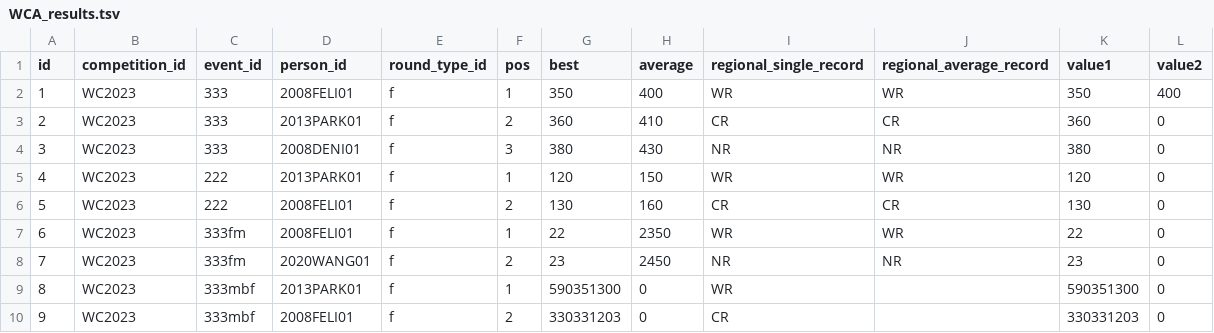
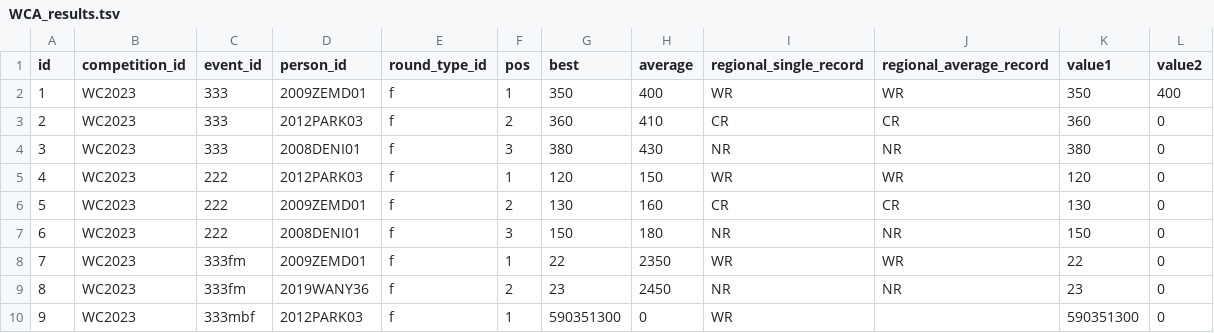
Before and after one commit to LeanSun/cuber-statistics, a TSV file: etl/sample/WCA_results.tsv, drawn as a sheet; only a part is shown; the diff covers the shown part only; the diff names each change by its address in the sheet, - before the commit and + after, or states it on an @@ line.

```diff
--- a/etl/sample/WCA_results.tsv
+++ b/etl/sample/WCA_results.tsv
-D2 (person_id): 2008FELI01
+D2 (person_id): 2009ZEMD01
-D3 (person_id): 2013PARK01
+D3 (person_id): 2012PARK03
-D5 (person_id): 2013PARK01
+D5 (person_id): 2012PARK03
-D6 (person_id): 2008FELI01
+D6 (person_id): 2009ZEMD01
-C7 (event_id): 333fm
+C7 (event_id): 222
-D7 (person_id): 2008FELI01
+D7 (person_id): 2008DENI01
-F7 (pos): 1
+F7 (pos): 3
-G7 (best): 22
+G7 (best): 150
-H7 (average): 2350
+H7 (average): 180
-I7 (regional_single_record): WR
+I7 (regional_single_record): NR
-J7 (regional_average_record): WR
+J7 (regional_average_record): NR
-K7 (value1): 22
+K7 (value1): 150
-D8 (person_id): 2020WANG01
+D8 (person_id): 2009ZEMD01
-F8 (pos): 2
+F8 (pos): 1
-G8 (best): 23
+G8 (best): 22
-H8 (average): 2450
+H8 (average): 2350
-I8 (regional_single_record): NR
+I8 (regional_single_record): WR
-J8 (regional_average_record): NR
+J8 (regional_average_record): WR
-K8 (value1): 23
+K8 (value1): 22
-C9 (event_id): 333mbf
+C9 (event_id): 333fm
-D9 (person_id): 2013PARK01
+D9 (person_id): 2019WANY36
-F9 (pos): 1
+F9 (pos): 2
-G9 (best): 590351300
+G9 (best): 23
-H9 (average): 0
+H9 (average): 2450
-I9 (regional_single_record): WR
+I9 (regional_single_record): NR
-J9 (regional_average_record): (empty)
+J9 (regional_average_record): NR
-K9 (value1): 590351300
+K9 (value1): 23
-D10 (person_id): 2008FELI01
+D10 (person_id): 2012PARK03
-F10 (pos): 2
+F10 (pos): 1
-G10 (best): 330331203
+G10 (best): 590351300
-I10 (regional_single_record): CR
+I10 (regional_single_record): WR
-K10 (value1): 330331203
+K10 (value1): 590351300
```
Also changed, not shown: 50 edited cells elsewhere in this file, etl/sample/WCA_persons.tsv, etl/sample/WCA_ranks_average.tsv, 3 other files.
